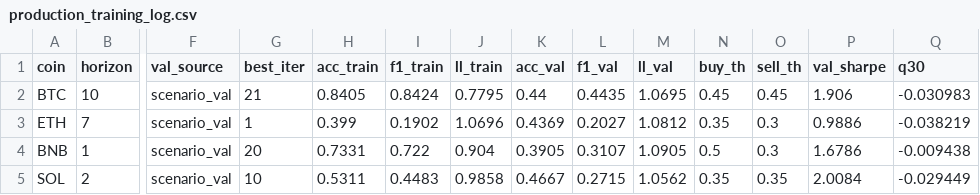
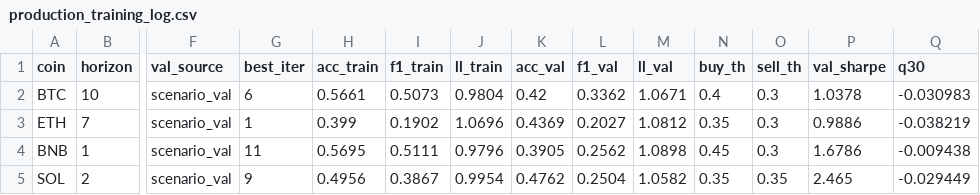
Before and after one commit to bayramkamus/live-trading, a CSV file: artifacts/v4_production/production_training_log.csv, drawn as a sheet; only a part is shown, gaps mark what is left out; the diff covers the shown part only; the diff names each change by its address in the sheet, - before the commit and + after, or states it on an @@ line.

```diff
--- a/artifacts/v4_production/production_training_log.csv
+++ b/artifacts/v4_production/production_training_log.csv
-G2 (best_iter): 21
+G2 (best_iter): 6
-H2 (acc_train): 0.8405
+H2 (acc_train): 0.5661
-I2 (f1_train): 0.8424
+I2 (f1_train): 0.5073
-J2 (ll_train): 0.7795
+J2 (ll_train): 0.9804
-K2 (acc_val): 0.44
+K2 (acc_val): 0.42
-L2 (f1_val): 0.4435
+L2 (f1_val): 0.3362
-M2 (ll_val): 1.0695
+M2 (ll_val): 1.0671
-N2 (buy_th): 0.45
+N2 (buy_th): 0.4
-O2 (sell_th): 0.45
+O2 (sell_th): 0.3
-P2 (val_sharpe): 1.906
+P2 (val_sharpe): 1.0378
-G4 (best_iter): 20
+G4 (best_iter): 11
-H4 (acc_train): 0.7331
+H4 (acc_train): 0.5695
-I4 (f1_train): 0.722
+I4 (f1_train): 0.5111
-J4 (ll_train): 0.904
+J4 (ll_train): 0.9796
-L4 (f1_val): 0.3107
+L4 (f1_val): 0.2562
-M4 (ll_val): 1.0905
+M4 (ll_val): 1.0898
-N4 (buy_th): 0.5
+N4 (buy_th): 0.45
-G5 (best_iter): 10
+G5 (best_iter): 9
-H5 (acc_train): 0.5311
+H5 (acc_train): 0.4956
-I5 (f1_train): 0.4483
+I5 (f1_train): 0.3867
-J5 (ll_train): 0.9858
+J5 (ll_train): 0.9954
-K5 (acc_val): 0.4667
+K5 (acc_val): 0.4762
-L5 (f1_val): 0.2715
+L5 (f1_val): 0.2504
-M5 (ll_val): 1.0562
+M5 (ll_val): 1.0582
-P5 (val_sharpe): 2.0084
+P5 (val_sharpe): 2.465
```
Also changed, not shown: 40 edited cells elsewhere in this file, 31 other files.
